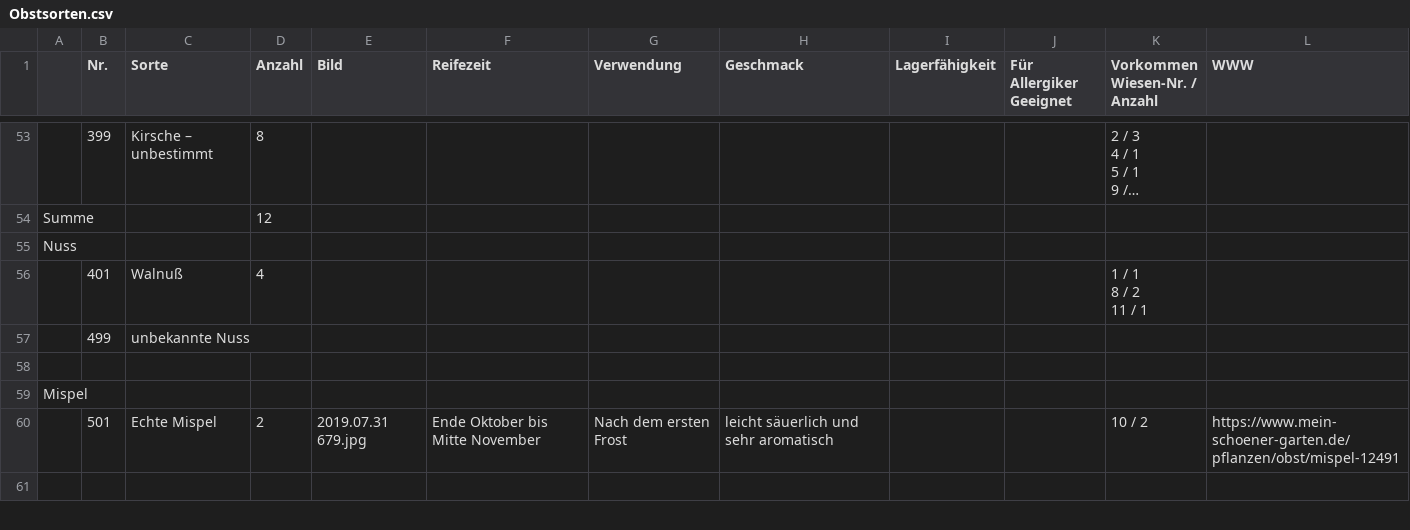
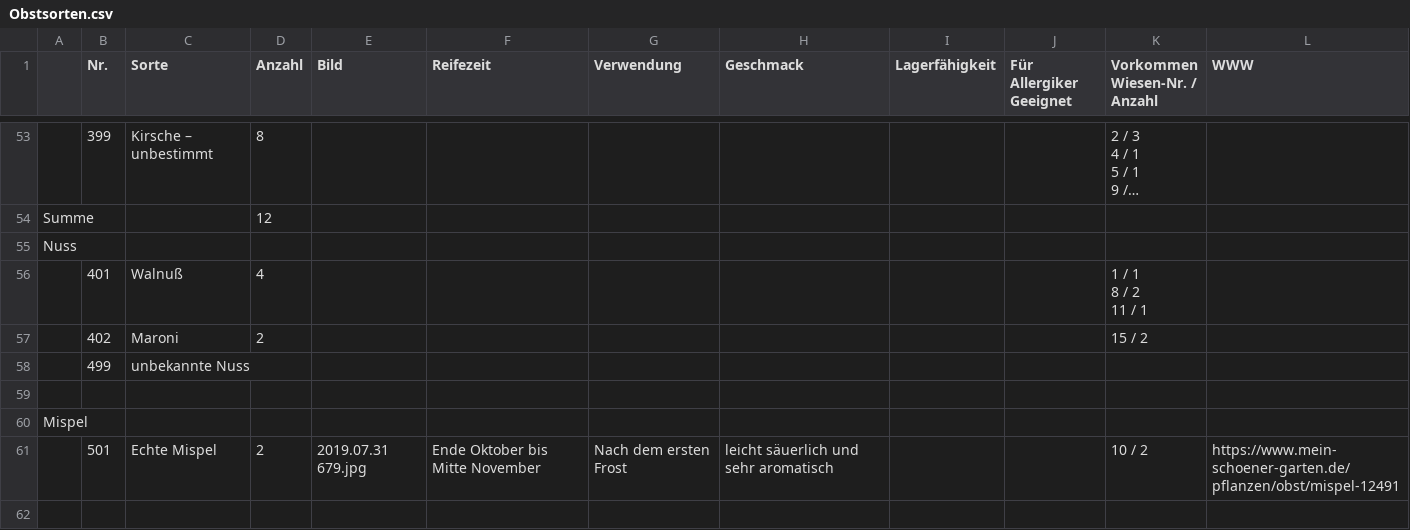
Before and after one commit to uwsSuT/Streuobstwiesen, a CSV file: init_db/Obstsorten.csv, drawn as a sheet; only a part is shown, gaps mark what is left out; long unchanged cells end in …; the diff names each change by its address in the sheet, - before the commit and + after, or states it on an @@ line.

```diff
--- a/init_db/Obstsorten.csv
+++ b/init_db/Obstsorten.csv
+row 57:  | 402 | Maroni | 2 |  |  |  |  |  |  | 15 / 2
```
Also changed, not shown: init_db/Baeume_2020_09.csv, 18 other files.
